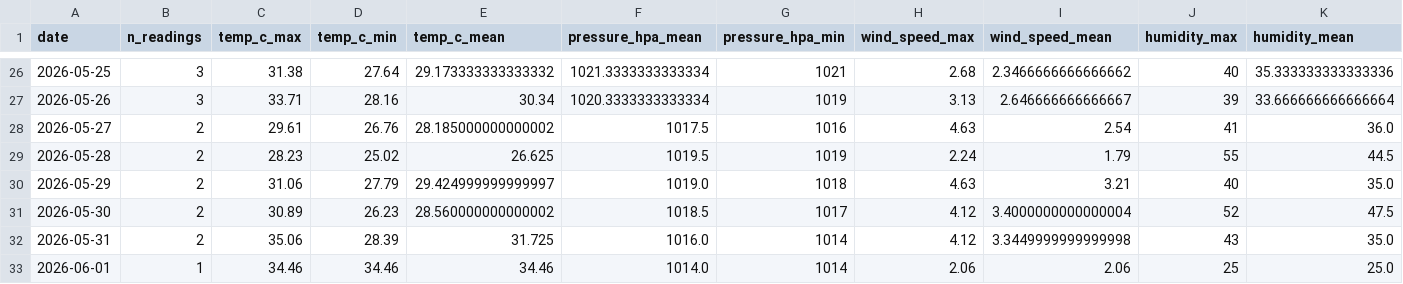
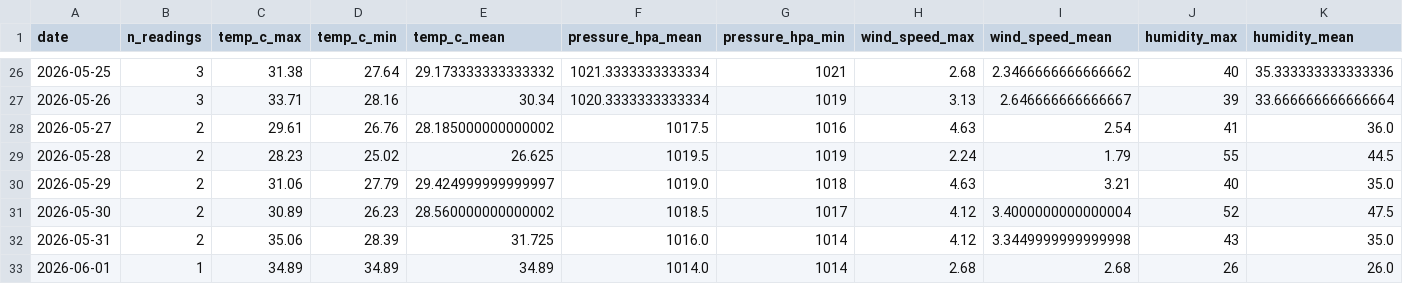
Before and after one commit to norapfr/atmospherica, a CSV file: data/history_daily.csv, drawn as a sheet; only a part is shown, gaps mark what is left out; the diff names each change by its address in the sheet, - before the commit and + after, or states it on an @@ line.

```diff
--- a/data/history_daily.csv
+++ b/data/history_daily.csv
-C33 (temp_c_max): 34.46
+C33 (temp_c_max): 34.89
-D33 (temp_c_min): 34.46
+D33 (temp_c_min): 34.89
-E33 (temp_c_mean): 34.46
+E33 (temp_c_mean): 34.89
-H33 (wind_speed_max): 2.06
+H33 (wind_speed_max): 2.68
-I33 (wind_speed_mean): 2.06
+I33 (wind_speed_mean): 2.68
-J33 (humidity_max): 25
+J33 (humidity_max): 26
-K33 (humidity_mean): 25.0
+K33 (humidity_mean): 26.0
```
Also changed, not shown: data/history_raw.csv, 4 other files.
